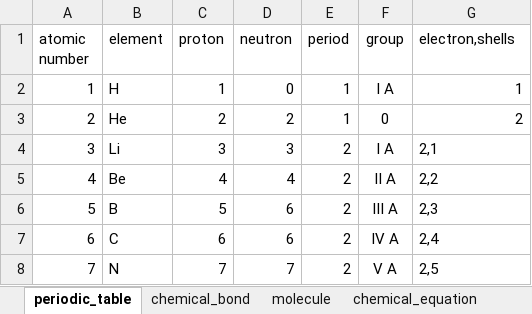
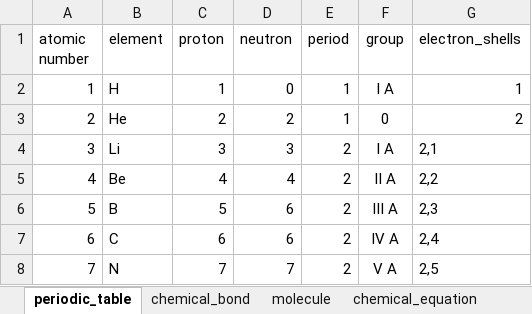
Before and after one commit to WilenWu/Marvel, an Excel workbook: Init.xlsx, sheet periodic_table, drawn as a sheet; only a part is shown; values as stored, in another font and other column widths than the file's, no borders; the diff names each change by its address in the sheet, - before the commit and + after, or states it on an @@ line.

```diff
--- a/Init.xlsx (sheet periodic_table)
+++ b/Init.xlsx (sheet periodic_table)
-G1: electron,shells
+G1: electron_shells
```
Also changed, not shown: sheet Sheet1, 1 other file.
